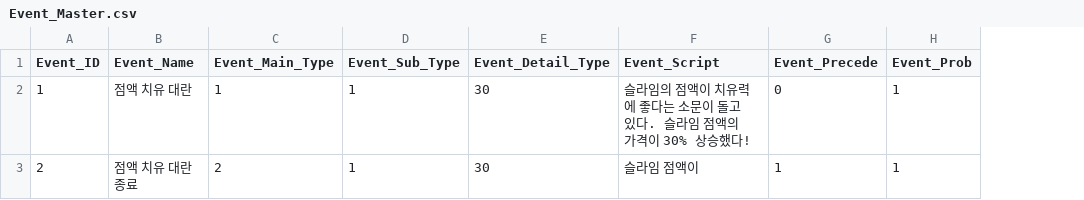
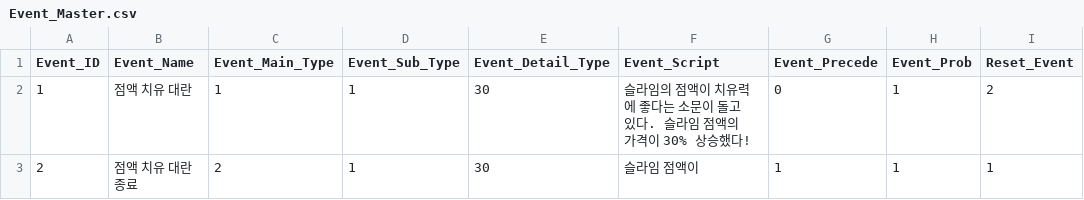
Before and after one commit to choijiuk1017/AdventureGuild_My_System, a CSV file: PurchaseSystem/DataTable/Event_Master.csv, drawn as a sheet; the diff names each change by its address in the sheet, - before the commit and + after, or states it on an @@ line.

Commit message:
Update Reset_Event Data

```diff
--- a/PurchaseSystem/DataTable/Event_Master.csv
+++ b/PurchaseSystem/DataTable/Event_Master.csv
+column I (Reset_Event), rows 2-3: 2 | 1
```
Also changed, not shown: PurchaseSystem/DataTable/Item_Master.csv, 12 other files.
